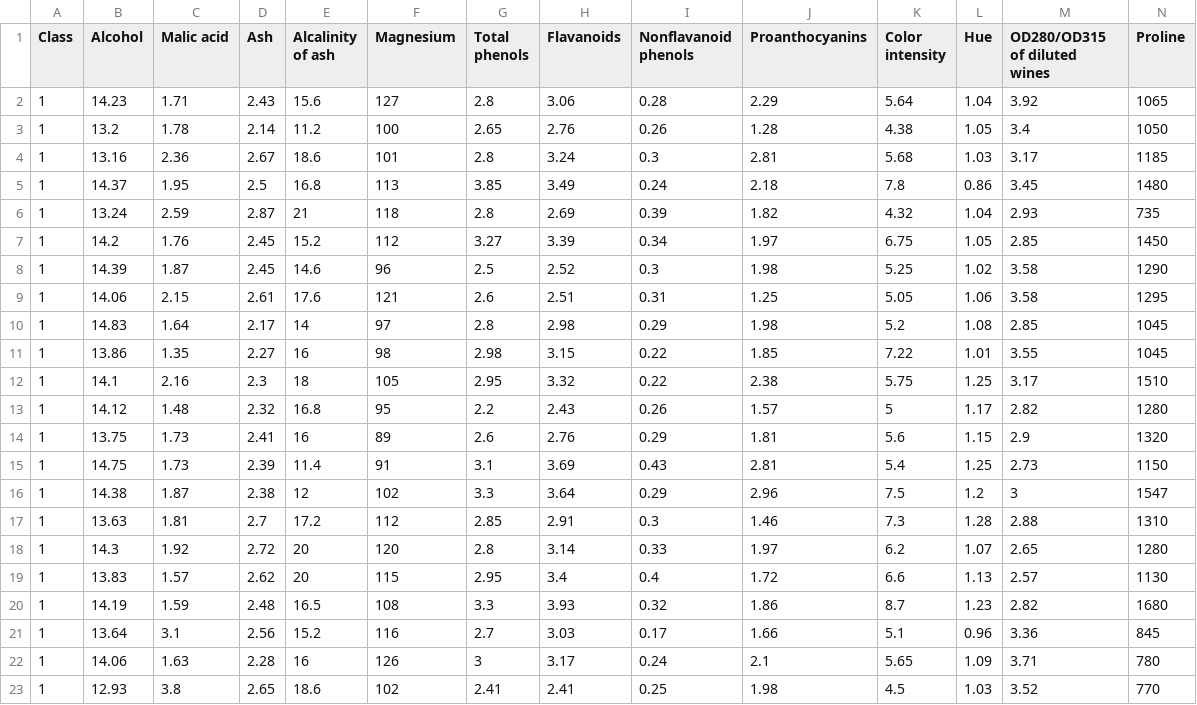
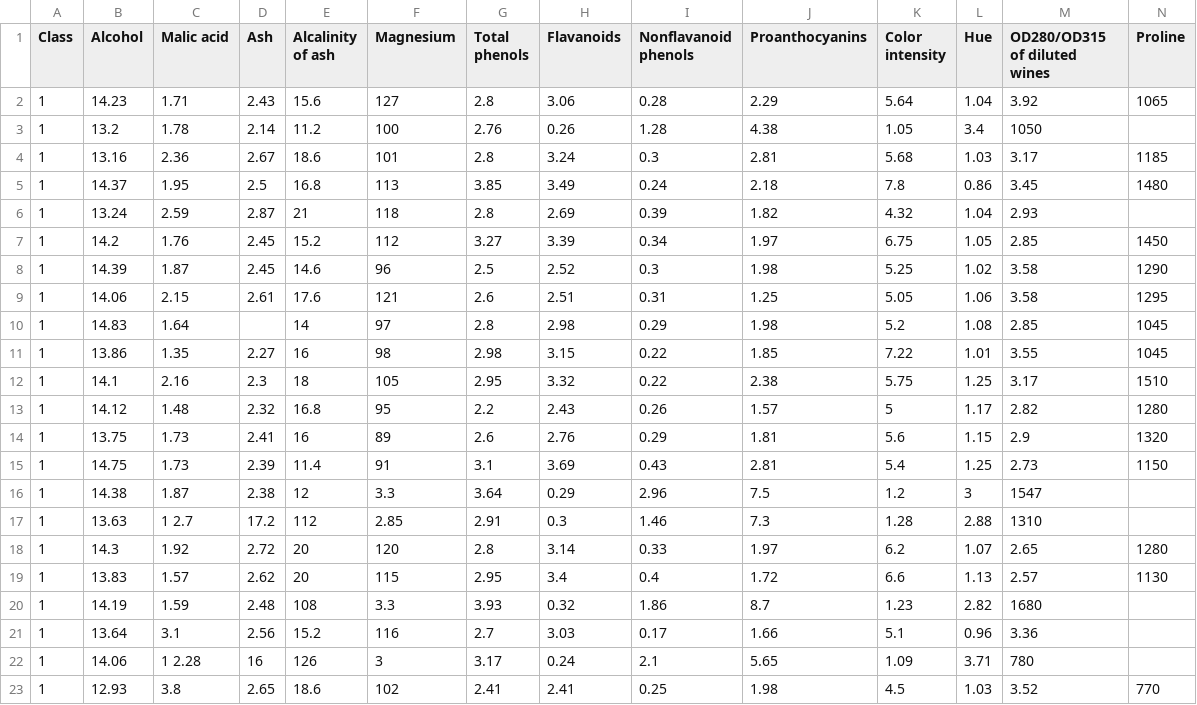
Before and after one commit to RajaraajeswariSubramanian/mphasis, a CSV file: wine.data.csv, drawn as a sheet; only a part is shown.

```diff
--- a/wine.data.csv
+++ b/wine.data.csv
@@ -2,6 +2,6 @@ Class,Alcohol,Malic acid,Ash,Alcalinity of ash,Magnesium,Total phenols,Flavanoid
 1,14.23,1.71,2.43,15.6,127,2.8,3.06,0.28,2.29,5.64,1.04,3.92,1065
-1,13.2,1.78,2.14,11.2,100,2.65,2.76,0.26,1.28,4.38,1.05,3.4,1050
+1,13.2,1.78,2.14,11.2,100,   2.76,0.26,1.28,4.38,1.05,3.4,1050
 1,13.16,2.36,2.67,18.6,101,2.8,3.24,0.3,2.81,5.68,1.03,3.17,1185
 1,14.37,1.95,2.5,16.8,113,3.85,3.49,0.24,2.18,7.8,0.86,3.45,1480
-1,13.24,2.59,2.87,21,118,2.8,2.69,0.39,1.82,4.32,1.04,2.93,735
+1,13.24,2.59,2.87,21,118,2.8,2.69,0.39,1.82,4.32,1.04,2.93
 1,14.2,1.76,2.45,15.2,112,3.27,3.39,0.34,1.97,6.75,1.05,2.85,1450
@@ -9,3 +9,3 @@ Class,Alcohol,Malic acid,Ash,Alcalinity of ash,Magnesium,Total phenols,Flavanoid
 1,14.06,2.15,2.61,17.6,121,2.6,2.51,0.31,1.25,5.05,1.06,3.58,1295
-1,14.83,1.64,2.17,14,97,2.8,2.98,0.29,1.98,5.2,1.08,2.85,1045
+1,14.83,1.64,    ,14,97,2.8,2.98,0.29,1.98,5.2,1.08,2.85,1045
 1,13.86,1.35,2.27,16,98,2.98,3.15,0.22,1.85,7.22,1.01,3.55,1045
@@ -15,9 +15,9 @@ Class,Alcohol,Malic acid,Ash,Alcalinity of ash,Magnesium,Total phenols,Flavanoid
 1,14.75,1.73,2.39,11.4,91,3.1,3.69,0.43,2.81,5.4,1.25,2.73,1150
-1,14.38,1.87,2.38,12,102,3.3,3.64,0.29,2.96,7.5,1.2,3,1547
-1,13.63,1.81,2.7,17.2,112,2.85,2.91,0.3,1.46,7.3,1.28,2.88,1310
+1,14.38,1.87,2.38,12,    3.3,3.64,0.29,2.96,7.5,1.2,3,1547
+1,13.63,1    2.7,17.2,112,2.85,2.91,0.3,1.46,7.3,1.28,2.88,1310
 1,14.3,1.92,2.72,20,120,2.8,3.14,0.33,1.97,6.2,1.07,2.65,1280
 1,13.83,1.57,2.62,20,115,2.95,3.4,0.4,1.72,6.6,1.13,2.57,1130
-1,14.19,1.59,2.48,16.5,108,3.3,3.93,0.32,1.86,8.7,1.23,2.82,1680
-1,13.64,3.1,2.56,15.2,116,2.7,3.03,0.17,1.66,5.1,0.96,3.36,845
-1,14.06,1.63,2.28,16,126,3,3.17,0.24,2.1,5.65,1.09,3.71,780
+1,14.19,1.59,2.48,    108,3.3,3.93,0.32,1.86,8.7,1.23,2.82,1680
+1,13.64,3.1,2.56,15.2,116,2.7,3.03,0.17,1.66,5.1,0.96,3.36
+1,14.06,1    2.28,16,126,3,3.17,0.24,2.1,5.65,1.09,3.71,780
 1,12.93,3.8,2.65,18.6,102,2.41,2.41,0.25,1.98,4.5,1.03,3.52,770
```
